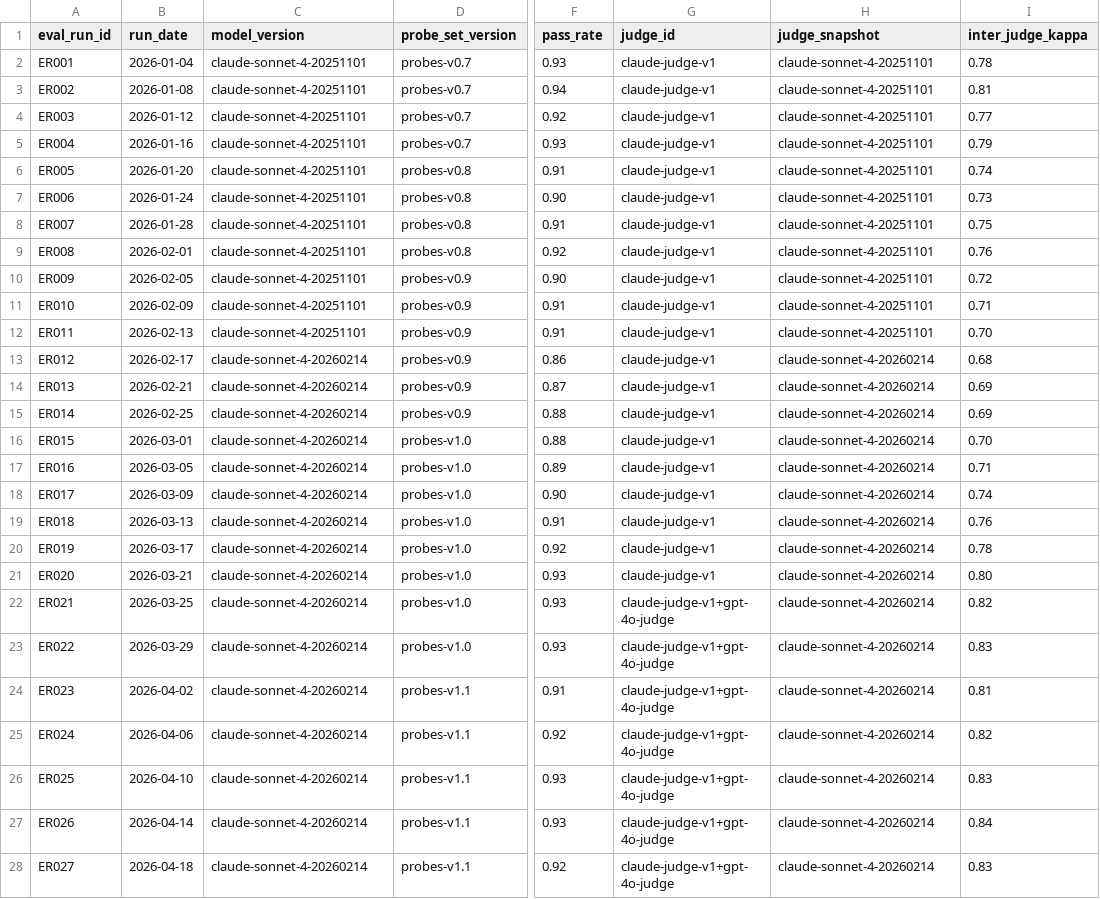
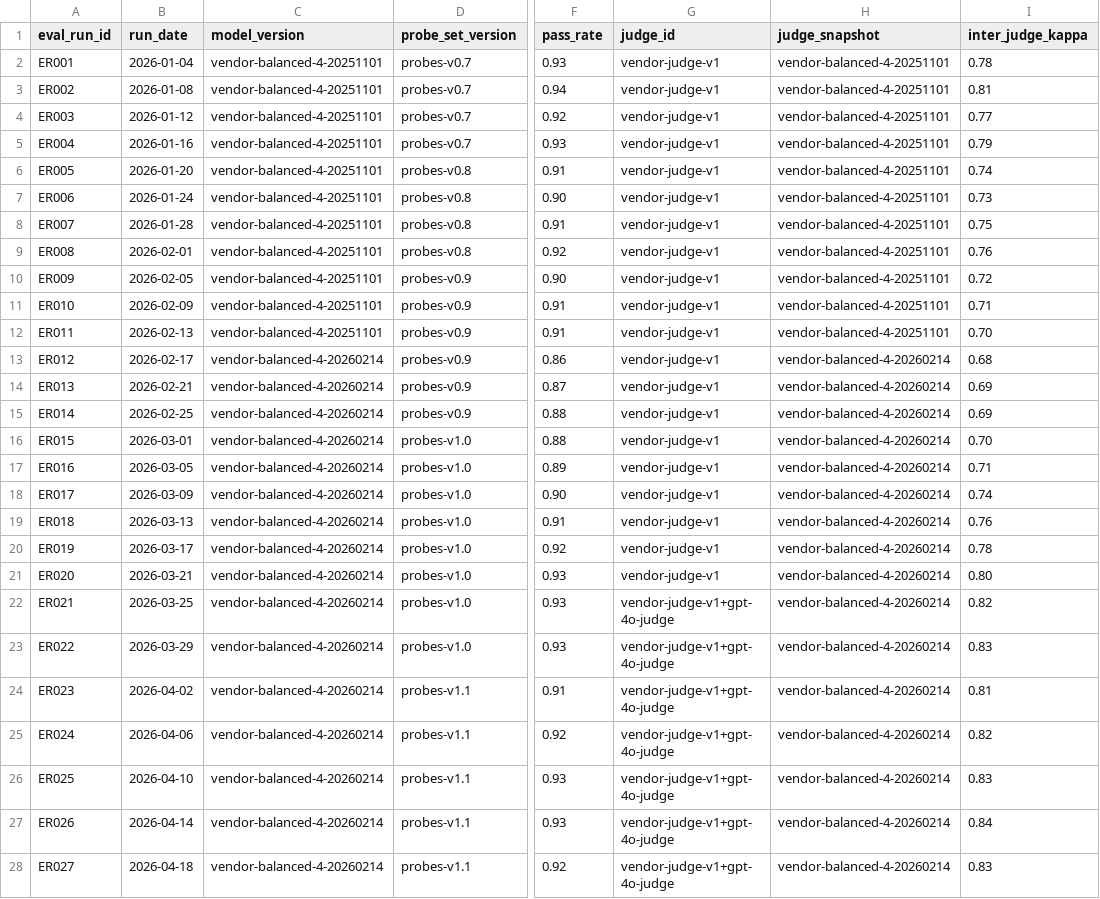
Before and after one commit to Vj-shipped-anyway/ai-pm-portfolio, a CSV file: 04-evalforge-llm-eval-platform/data/eval_runs.csv, drawn as a sheet; only a part is shown, gaps mark what is left out; the diff covers the shown part only; the diff names each change by its address in the sheet, - before the commit and + after, or states it on an @@ line.

Commit message:
EvalForge (LLM eval platform): replace the named model labels with neutral ones
Hosted-model ids and prose labels are now vendor-neutral and recorded in data/README.md. Same rows, same numbers; step output and README samples re-run.

```diff
--- a/04-evalforge-llm-eval-platform/data/eval_runs.csv
+++ b/04-evalforge-llm-eval-platform/data/eval_runs.csv
-C2:C12 (model_version): claude-sonnet-4-20251101
+C2:C12 (model_version): vendor-balanced-4-20251101
-G2:G21 (judge_id): claude-judge-v1
+G2:G21 (judge_id): vendor-judge-v1
-H2:H12 (judge_snapshot): claude-sonnet-4-20251101
+H2:H12 (judge_snapshot): vendor-balanced-4-20251101
-C13:C28 (model_version): claude-sonnet-4-20260214
+C13:C28 (model_version): vendor-balanced-4-20260214
-H13:H28 (judge_snapshot): claude-sonnet-4-20260214
+H13:H28 (judge_snapshot): vendor-balanced-4-20260214
-G22:G28 (judge_id): claude-judge-v1+gpt-4o-judge
+G22:G28 (judge_id): vendor-judge-v1+gpt-4o-judge
```
Also changed, not shown: 69 edited cells elsewhere in this file, 9 other files.
